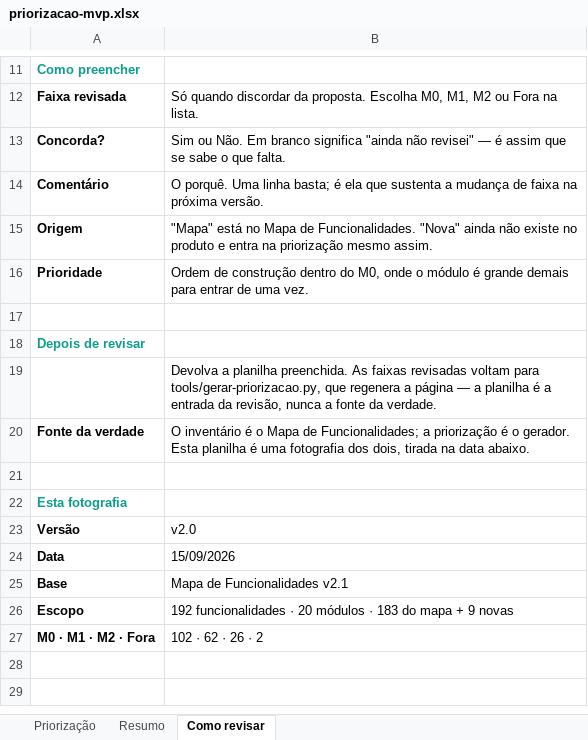
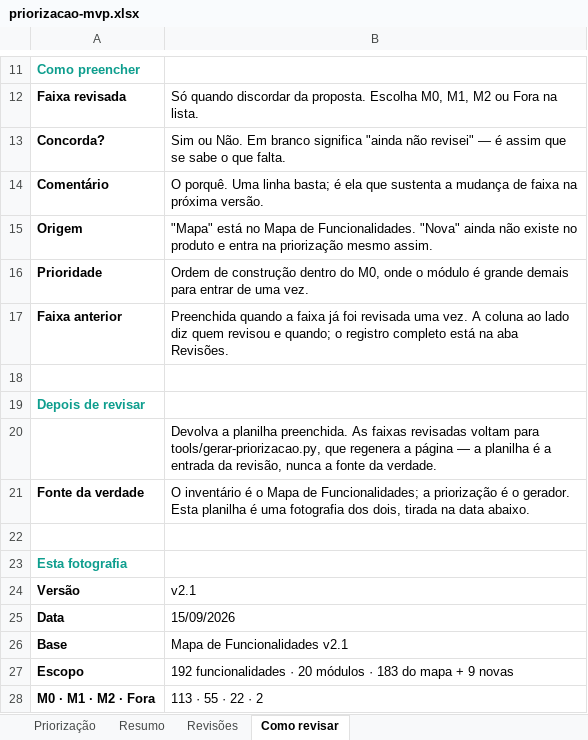
Before and after one commit to Inchausti/SplitHubDemo, an Excel workbook: docs/docs/priorizacao-mvp.xlsx, sheet Como revisar, drawn as a sheet; only a part is shown, gaps mark what is left out; values as stored, in another font and other column widths than the file's, no borders; addresses are those after the commit; the diff names each change by its address in the sheet, - before the commit and + after, or states it on an @@ line.

```diff
--- a/docs/docs/priorizacao-mvp.xlsx (sheet Como revisar)
+++ b/docs/docs/priorizacao-mvp.xlsx (sheet Como revisar)
+sheet tab: Revisões
+row 17: Faixa anterior | Preenchida quando a faixa já foi revisada uma vez. A coluna ao lado diz quem revisou e quando; o registro completo está na aba Revisões.
-B24: v2.0
+B24: v2.1
-B28: 102 · 62 · 26 · 2
+B28: 113 · 55 · 22 · 2
```
Also changed, not shown: sheet Resumo, sheet Priorização, src/docs/priorizacao-mvp.xlsx, 4 other files.
